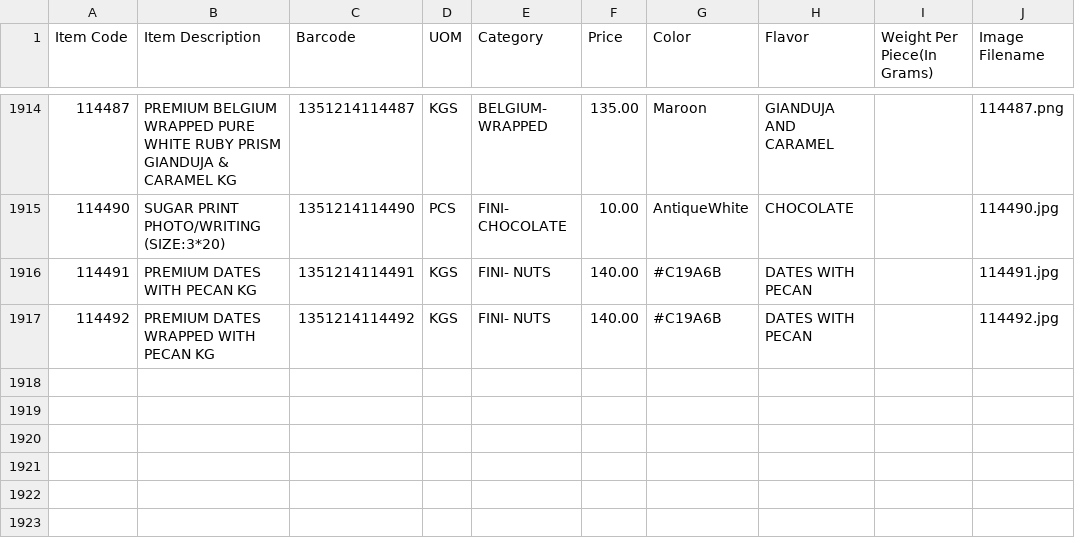
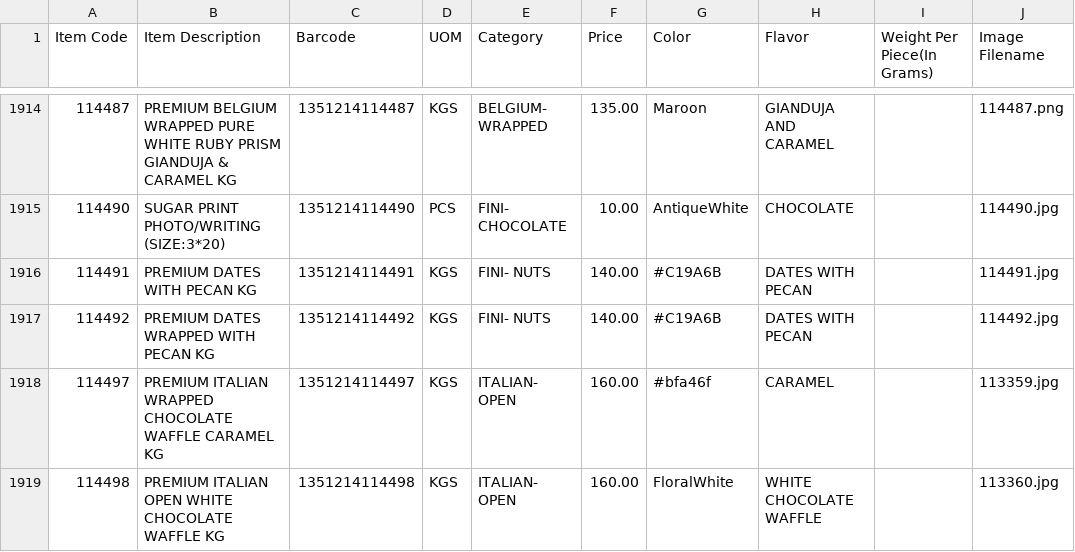
Before and after one commit to inventory-choco/inventory-catalogue-website, a CSV file: inventory_data.csv, drawn as a sheet; only a part is shown, gaps mark what is left out.

Commit message:
Update inventory_data.csv

```diff
--- a/inventory_data.csv
+++ b/inventory_data.csv
@@ -1917 +1917,3 @@
 114492,PREMIUM DATES  WRAPPED WITH PECAN KG,1351214114492,KGS,FINI- NUTS,140.00,#C19A6B,DATES WITH PECAN,,114492.jpg
+114497,PREMIUM ITALIAN WRAPPED CHOCOLATE WAFFLE CARAMEL KG,1351214114497,KGS,ITALIAN- OPEN,160.00,#bfa46f,CARAMEL,,113359.jpg
+114498,PREMIUM ITALIAN OPEN WHITE CHOCOLATE WAFFLE KG,1351214114498,KGS,ITALIAN- OPEN,160.00,FloralWhite,WHITE CHOCOLATE WAFFLE,,113360.jpg
```
